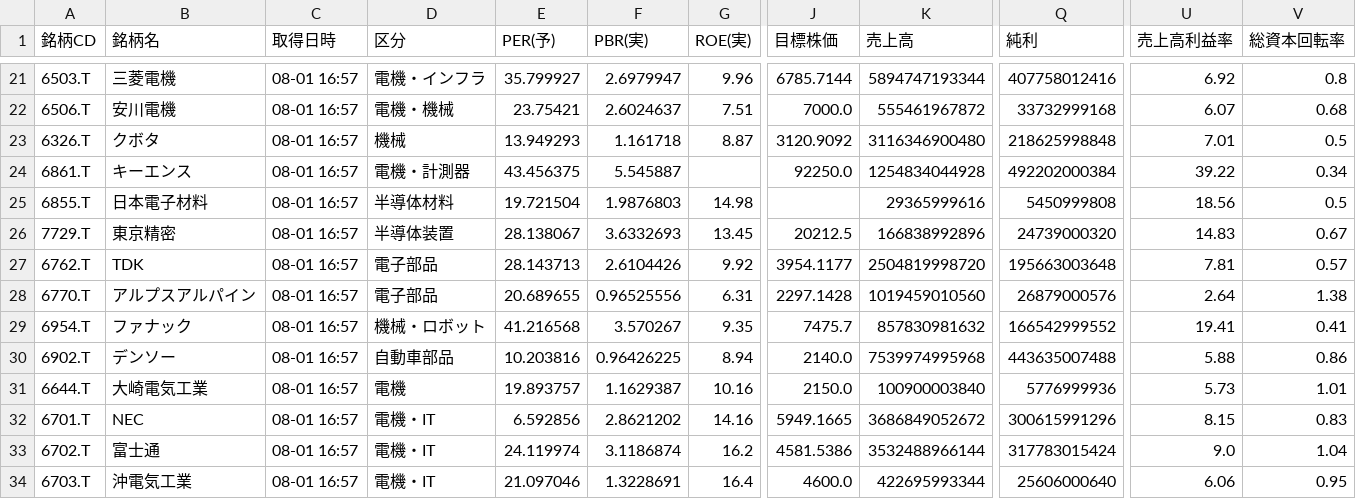
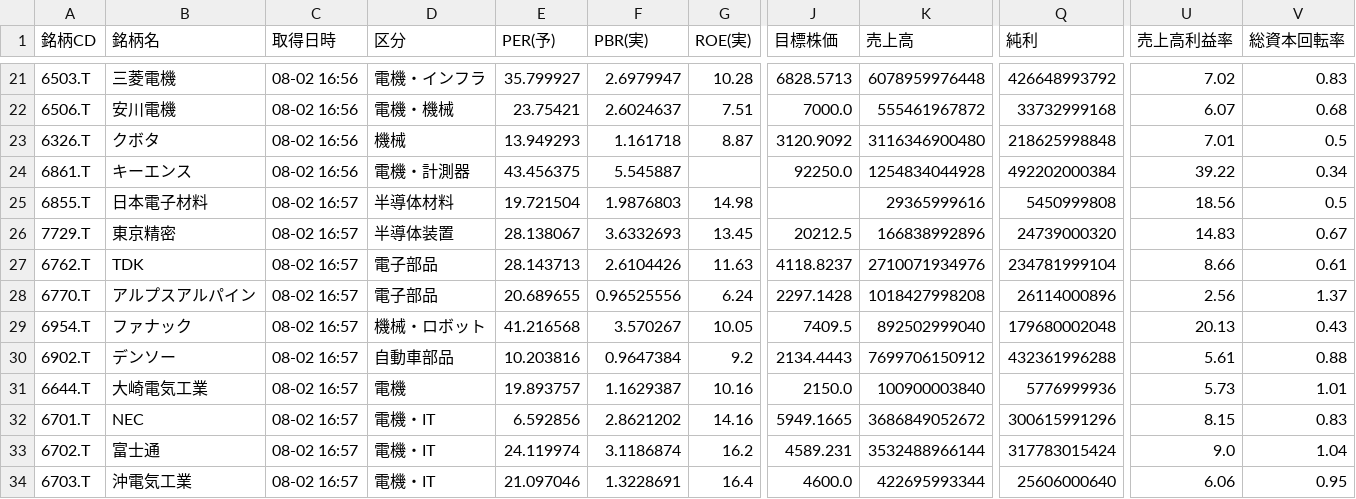
Before and after one commit to romancing-bagger/morio-app, a CSV file: data.csv, drawn as a sheet; only a part is shown, gaps mark what is left out; the diff covers the shown part only; the diff names each change by its address in the sheet, - before the commit and + after, or states it on an @@ line.

```diff
--- a/data.csv
+++ b/data.csv
-C21:C24 (取得日時): 08-01 16:57
+C21:C24 (取得日時): 08-02 16:56
-G21 (ROE(実)): 9.96
+G21 (ROE(実)): 10.28
-J21 (目標株価): 6785.7144
+J21 (目標株価): 6828.5713
-K21 (売上高): 5894747193344
+K21 (売上高): 6078959976448
-Q21 (純利): 407758012416
+Q21 (純利): 426648993792
-U21 (売上高利益率): 6.92
+U21 (売上高利益率): 7.02
-V21 (総資本回転率): 0.8
+V21 (総資本回転率): 0.83
-C25:C34 (取得日時): 08-01 16:57
+C25:C34 (取得日時): 08-02 16:57
-G27 (ROE(実)): 9.92
+G27 (ROE(実)): 11.63
-J27 (目標株価): 3954.1177
+J27 (目標株価): 4118.8237
-K27 (売上高): 2504819998720
+K27 (売上高): 2710071934976
-Q27 (純利): 195663003648
+Q27 (純利): 234781999104
-U27 (売上高利益率): 7.81
+U27 (売上高利益率): 8.66
-V27 (総資本回転率): 0.57
+V27 (総資本回転率): 0.61
-G28 (ROE(実)): 6.31
+G28 (ROE(実)): 6.24
-K28 (売上高): 1019459010560
+K28 (売上高): 1018427998208
-Q28 (純利): 26879000576
+Q28 (純利): 26114000896
-U28 (売上高利益率): 2.64
+U28 (売上高利益率): 2.56
-V28 (総資本回転率): 1.38
+V28 (総資本回転率): 1.37
-G29 (ROE(実)): 9.35
+G29 (ROE(実)): 10.05
-J29 (目標株価): 7475.7
+J29 (目標株価): 7409.5
-K29 (売上高): 857830981632
+K29 (売上高): 892502999040
-Q29 (純利): 166542999552
+Q29 (純利): 179680002048
-U29 (売上高利益率): 19.41
+U29 (売上高利益率): 20.13
-V29 (総資本回転率): 0.41
+V29 (総資本回転率): 0.43
-F30 (PBR(実)): 0.96426225
+F30 (PBR(実)): 0.9647384
-G30 (ROE(実)): 8.94
+G30 (ROE(実)): 9.2
-J30 (目標株価): 2140.0
+J30 (目標株価): 2134.4443
-K30 (売上高): 7539974995968
+K30 (売上高): 7699706150912
-Q30 (純利): 443635007488
+Q30 (純利): 432361996288
-U30 (売上高利益率): 5.88
+U30 (売上高利益率): 5.61
-V30 (総資本回転率): 0.86
+V30 (総資本回転率): 0.88
-J33 (目標株価): 4581.5386
+J33 (目標株価): 4589.231
```
Also changed, not shown: 83 edited cells elsewhere in this file.
